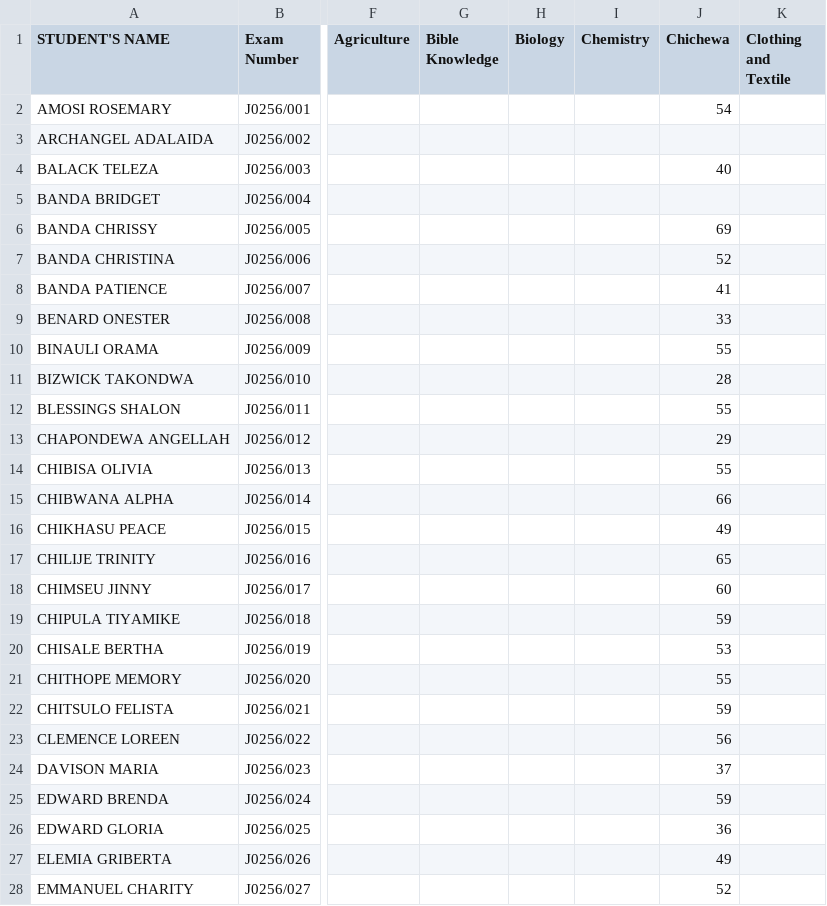
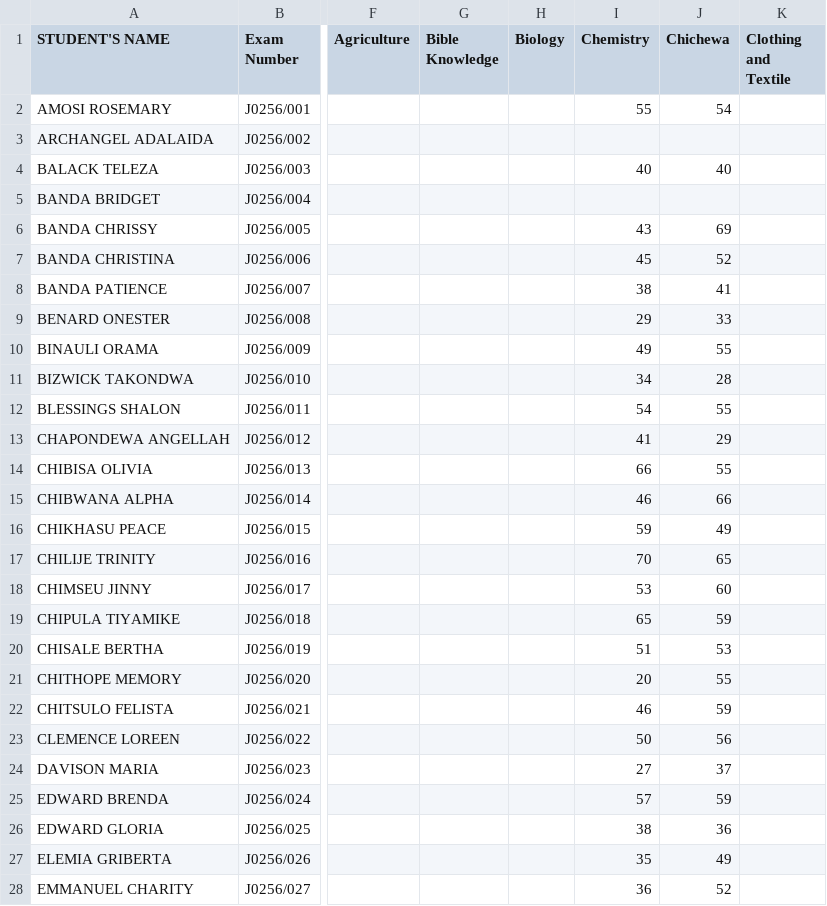
Before and after one commit to enitac/c, a CSV file: form1.csv, drawn as a sheet; only a part is shown, gaps mark what is left out; the diff covers the shown part only; the diff names each change by its address in the sheet, - before the commit and + after, or states it on an @@ line.

Commit message:
Update: form1 - Chemistry (9/22/2026, 4:09:13 AM)

```diff
--- a/form1.csv
+++ b/form1.csv
-I2 (Chemistry): (empty)
+I2 (Chemistry): 55
-I4 (Chemistry): (empty)
+I4 (Chemistry): 40
-I6 (Chemistry): (empty)
+I6 (Chemistry): 43
-I7 (Chemistry): (empty)
+I7 (Chemistry): 45
-I8 (Chemistry): (empty)
+I8 (Chemistry): 38
-I9 (Chemistry): (empty)
+I9 (Chemistry): 29
-I10 (Chemistry): (empty)
+I10 (Chemistry): 49
-I11 (Chemistry): (empty)
+I11 (Chemistry): 34
-I12 (Chemistry): (empty)
+I12 (Chemistry): 54
-I13 (Chemistry): (empty)
+I13 (Chemistry): 41
-I14 (Chemistry): (empty)
+I14 (Chemistry): 66
-I15 (Chemistry): (empty)
+I15 (Chemistry): 46
-I16 (Chemistry): (empty)
+I16 (Chemistry): 59
-I17 (Chemistry): (empty)
+I17 (Chemistry): 70
-I18 (Chemistry): (empty)
+I18 (Chemistry): 53
-I19 (Chemistry): (empty)
+I19 (Chemistry): 65
-I20 (Chemistry): (empty)
+I20 (Chemistry): 51
-I21 (Chemistry): (empty)
+I21 (Chemistry): 20
-I22 (Chemistry): (empty)
+I22 (Chemistry): 46
-I23 (Chemistry): (empty)
+I23 (Chemistry): 50
-I24 (Chemistry): (empty)
+I24 (Chemistry): 27
-I25 (Chemistry): (empty)
+I25 (Chemistry): 57
-I26 (Chemistry): (empty)
+I26 (Chemistry): 38
-I27 (Chemistry): (empty)
+I27 (Chemistry): 35
-I28 (Chemistry): (empty)
+I28 (Chemistry): 36
```
Also changed, not shown: 54 edited cells elsewhere in this file.
